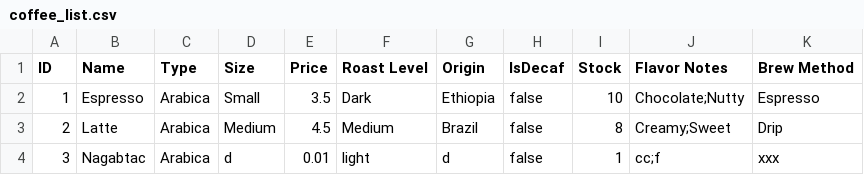
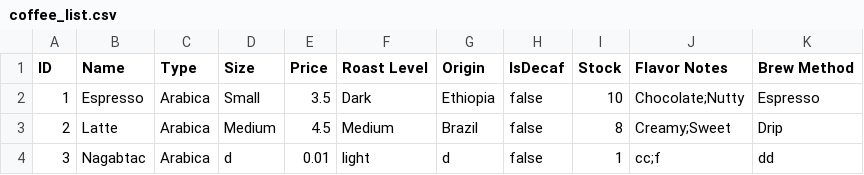
Before and after one commit to Nagabtac/Compro2-intelli, a CSV file: coffee_list.csv, drawn as a sheet.

```diff
--- a/coffee_list.csv
+++ b/coffee_list.csv
@@ -3,2 +3,2 @@ ID,Name,Type,Size,Price,Roast Level,Origin,IsDecaf,Stock,Flavor Notes,Brew Metho
 2,Latte,Arabica,Medium,4.5,Medium,Brazil,false,8,Creamy;Sweet,Drip
-3,Nagabtac,Arabica,d,0.01,light,d,false,1,cc;f,xxx
+3,Nagabtac,Arabica,d,0.01,light,d,false,1,cc;f,dd
```
Also changed, not shown: 6 other files.
